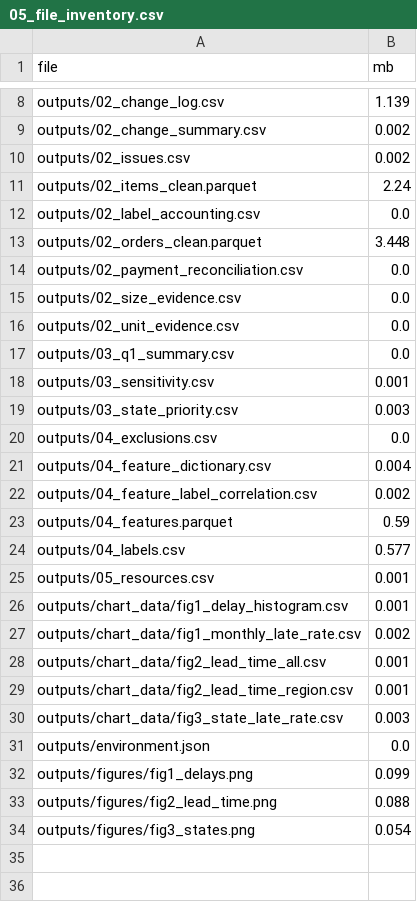
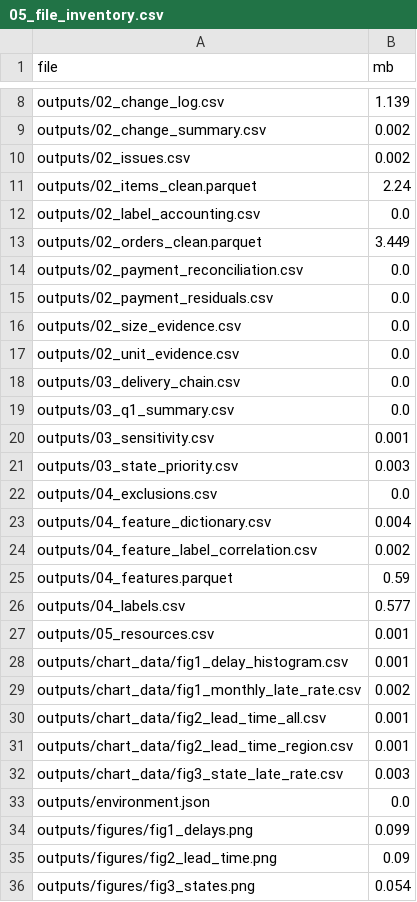
Before and after one commit to IMRUNya/eng2040-assignment1, a CSV file: outputs/05_file_inventory.csv, drawn as a sheet; only a part is shown, gaps mark what is left out.

```diff
--- a/outputs/05_file_inventory.csv
+++ b/outputs/05_file_inventory.csv
@@ -12,6 +12,8 @@ outputs/02_items_clean.parquet,2.24
 outputs/02_label_accounting.csv,0.0
-outputs/02_orders_clean.parquet,3.448
+outputs/02_orders_clean.parquet,3.449
 outputs/02_payment_reconciliation.csv,0.0
+outputs/02_payment_residuals.csv,0.0
 outputs/02_size_evidence.csv,0.0
 outputs/02_unit_evidence.csv,0.0
+outputs/03_delivery_chain.csv,0.0
 outputs/03_q1_summary.csv,0.0
@@ -32,3 +34,3 @@ outputs/environment.json,0.0
 outputs/figures/fig1_delays.png,0.099
-outputs/figures/fig2_lead_time.png,0.088
+outputs/figures/fig2_lead_time.png,0.09
 outputs/figures/fig3_states.png,0.054
```
Also changed, not shown: outputs/02_change_summary.csv, outputs/02_issues.csv, 26 other files.
